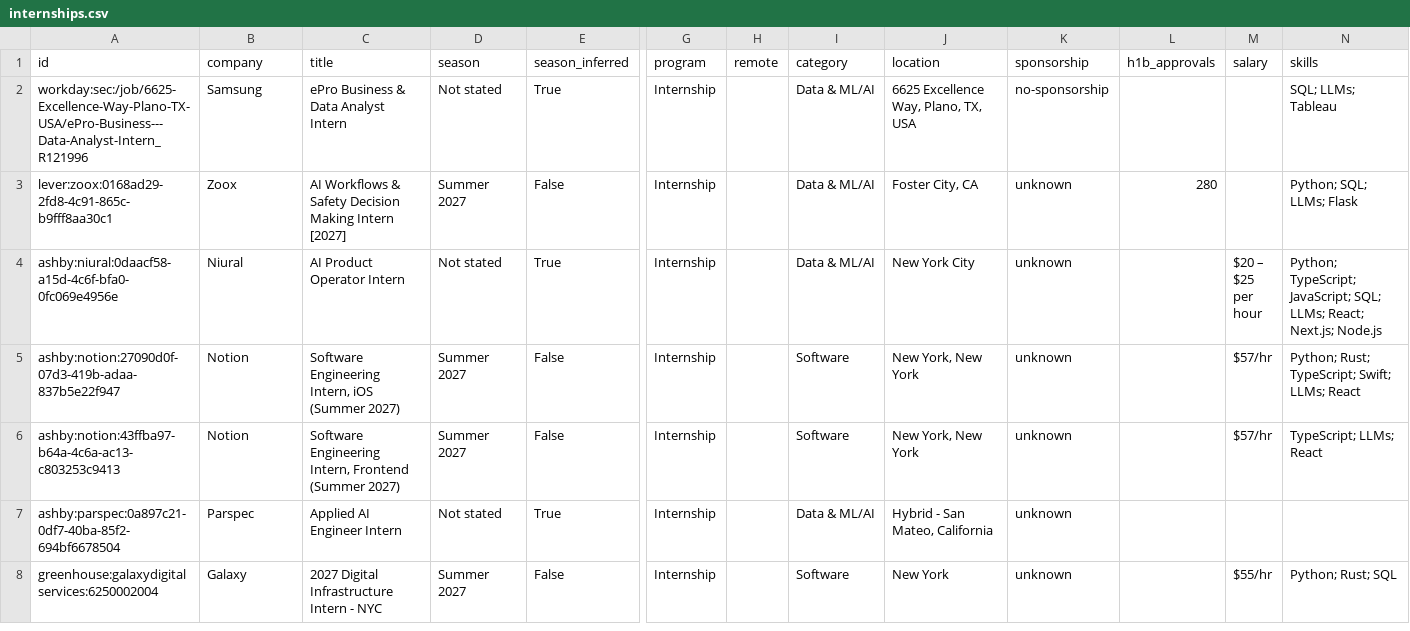
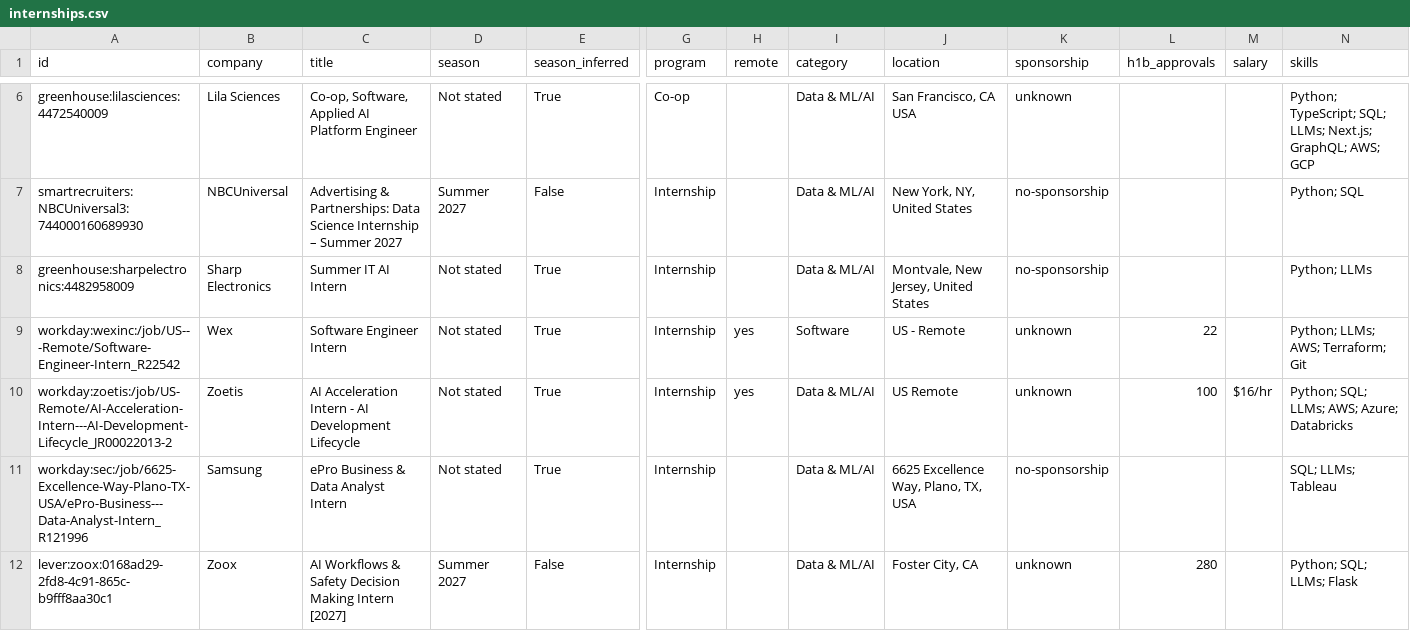
Before and after one commit to zshah101/Automated-List-Of-Summer-2027-and-Fall-2026-Tech-Internships, a CSV file: data/internships.csv, drawn as a sheet; only a part is shown, gaps mark what is left out; the shorter side is filled out with more unchanged rows; rows hold the shown columns only; the diff covers the shown part only; the diff names each change by its address in the sheet, - before the commit and + after, or states it on an @@ line.

```diff
--- a/data/internships.csv
+++ b/data/internships.csv
+row 6: greenhouse:lilasciences:4472540009 | Lila Sciences | Co-op, Software, Applied AI Platform Engineer | Not stated | True | Co-op |  | Data & ML/AI | San Francisco, CA USA | unknown |  |  | Python; TypeScript; SQL; LLMs; Next.js; GraphQL; AWS; GCP
+row 7: smartrecruiters:NBCUniversal3:744000160689930 | NBCUniversal | Advertising & Partnerships: Data Science Internship – Summer 2027 | Summer 2027 | False | Internship |  | Data & ML/AI | New York, NY, United States | no-sponsorship |  |  | Python; SQL
+row 8: greenhouse:sharpelectronics:4482958009 | Sharp Electronics | Summer IT AI Intern | Not stated | True | Internship |  | Data & ML/AI | Montvale, New Jersey, United States | no-sponsorship |  |  | Python; LLMs
+row 9: workday:wexinc:/job/US---Remote/Software-Engineer-Intern_R22542 | Wex | Software Engineer Intern | Not stated | True | Internship | yes | Software | US - Remote | unknown | 22 |  | Python; LLMs; AWS; Terraform; Git
+row 10: workday:zoetis:/job/US-Remote/AI-Acceleration-Intern---AI-Development-Lifecycle_JR00022013-2 | Zoetis | AI Acceleration Intern - AI Development Lifecycle | Not stated | True | Internship | yes | Data & ML/AI | US Remote | unknown | 100 | $16/hr | Python; SQL; LLMs; AWS; Azure; Databricks
```
Also changed, not shown: 6 added rows, 1 removed row and 2 edited cells elsewhere in this file, docs/internships.csv, 15 other files.
